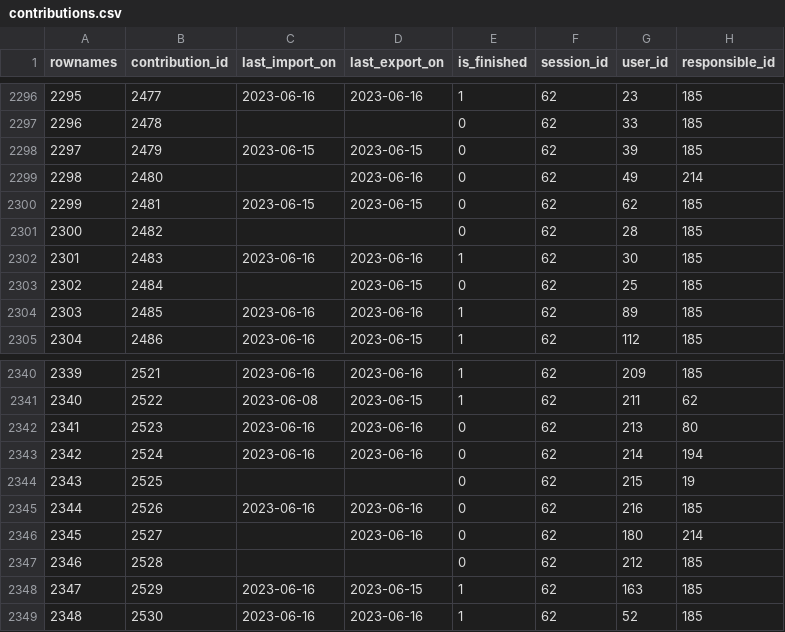
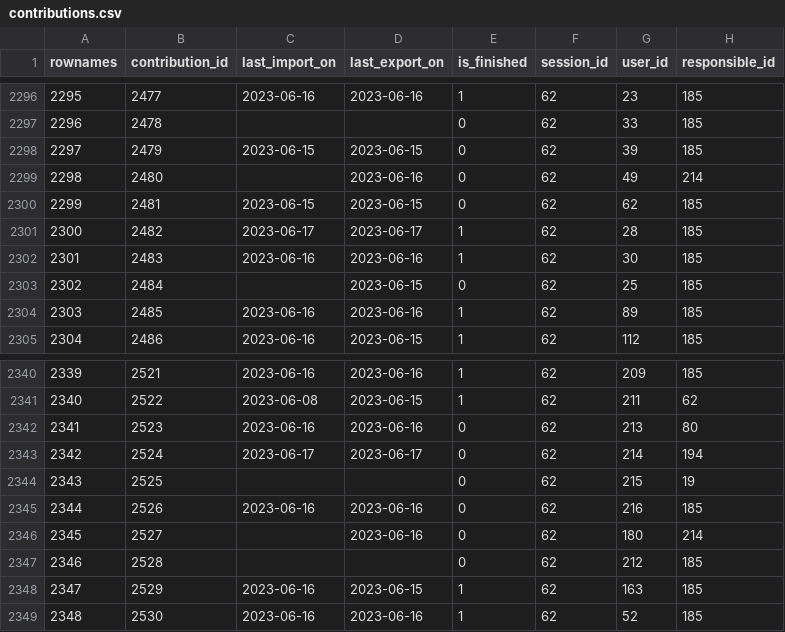
Before and after one commit to s-balandine/typology-dump, a CSV file: data/contributions.csv, drawn as a sheet; only a part is shown, gaps mark what is left out.

```diff
--- a/data/contributions.csv
+++ b/data/contributions.csv
@@ -2300,3 +2300,3 @@ rownames,contribution_id,last_import_on,last_export_on,is_finished,session_id,us
 2299,2481,2023-06-15 ,2023-06-15 ,0,62,62,185
-2300,2482,,,0,62,28,185
+2300,2482,2023-06-17 ,2023-06-17 ,1,62,28,185
 2301,2483,2023-06-16 ,2023-06-16 ,1,62,30,185
@@ -2342,3 +2342,3 @@ rownames,contribution_id,last_import_on,last_export_on,is_finished,session_id,us
 2341,2523,2023-06-16 ,2023-06-16 ,0,62,213,80
-2342,2524,2023-06-16 ,2023-06-16 ,0,62,214,194
+2342,2524,2023-06-17 ,2023-06-17 ,0,62,214,194
 2343,2525,,,0,62,215,19
```
Also changed, not shown: data/axe1_analytical_section_permissions.csv, data/d2session_history.csv, 4 other files.
